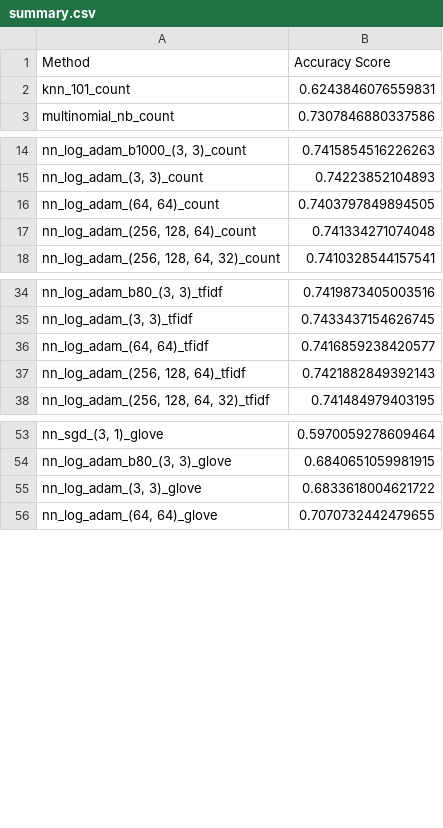
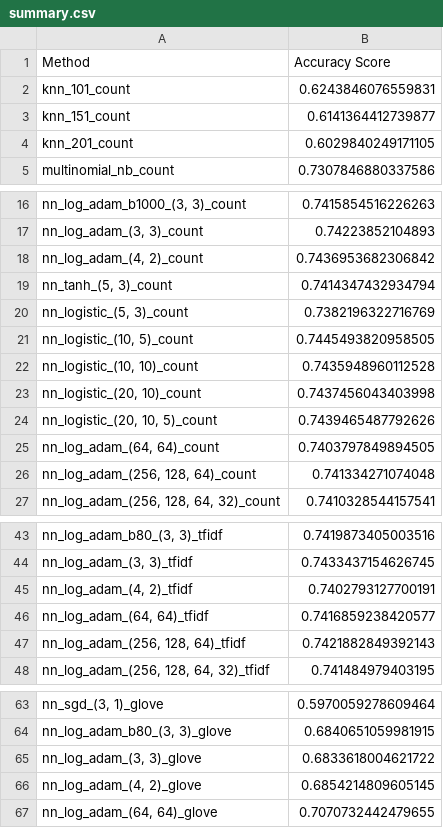
Before and after one commit to xueqig/comp90049-introduction-to-machine-learning-a3, a CSV file: development/summary.csv, drawn as a sheet; only a part is shown, gaps mark what is left out; the diff names each change by its address in the sheet, - before the commit and + after, or states it on an @@ line.

```diff
--- a/development/summary.csv
+++ b/development/summary.csv
+row 3: knn_151_count | 0.6141364412739877
+row 4: knn_201_count | 0.6029840249171105
+row 18: nn_log_adam_(4, 2)_count | 0.7436953682306842
+row 19: nn_tanh_(5, 3)_count | 0.7414347432934794
+row 20: nn_logistic_(5, 3)_count | 0.7382196322716769
+row 21: nn_logistic_(10, 5)_count | 0.7445493820958505
+row 22: nn_logistic_(10, 10)_count | 0.7435948960112528
+row 23: nn_logistic_(20, 10)_count | 0.7437456043403998
+row 24: nn_logistic_(20, 10, 5)_count | 0.7439465487792626
+row 45: nn_log_adam_(4, 2)_tfidf | 0.7402793127700191
+row 66: nn_log_adam_(4, 2)_glove | 0.6854214809605145
```
Also changed, not shown: 28 other files.
